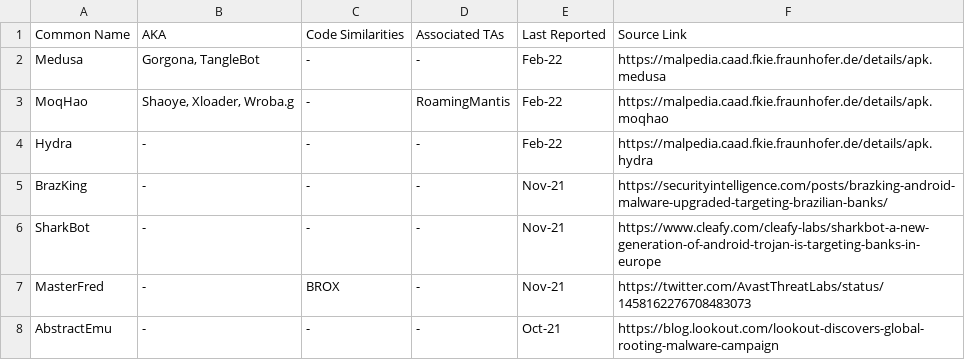
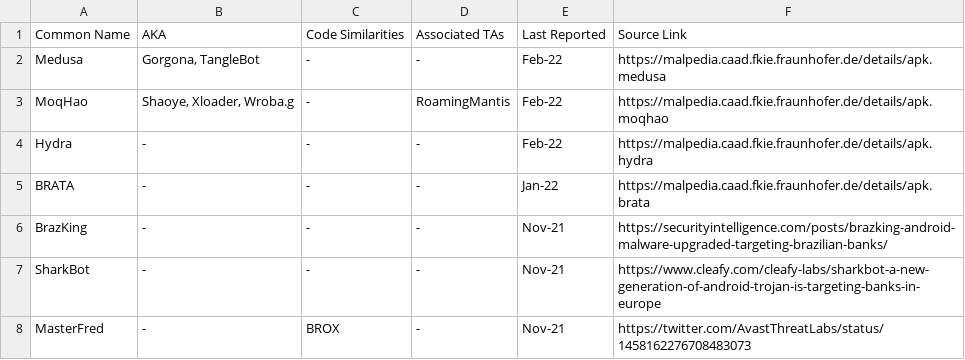
Before and after one commit to BushidoUK/Android-Banking-Trojan-Nexus, a CSV file: Android.csv, drawn as a sheet; only a part is shown; the shorter side is filled out with more unchanged rows.

Commit message:
Update Android.csv

```diff
--- a/Android.csv
+++ b/Android.csv
@@ -4,2 +4,3 @@ MoqHao,"Shaoye, Xloader, Wroba.g",-,RoamingMantis,Feb-22,https://malpedia.caad.f
 Hydra,-,-,-,Feb-22,https://malpedia.caad.fkie.fraunhofer.de/details/apk.hydra
+BRATA,-,-,-,Jan-22,https://malpedia.caad.fkie.fraunhofer.de/details/apk.brata
 BrazKing,-,-,-,Nov-21,https://securityintelligence.com/posts/brazking-android-malware-upgraded-targeting-brazilian-banks/
```
